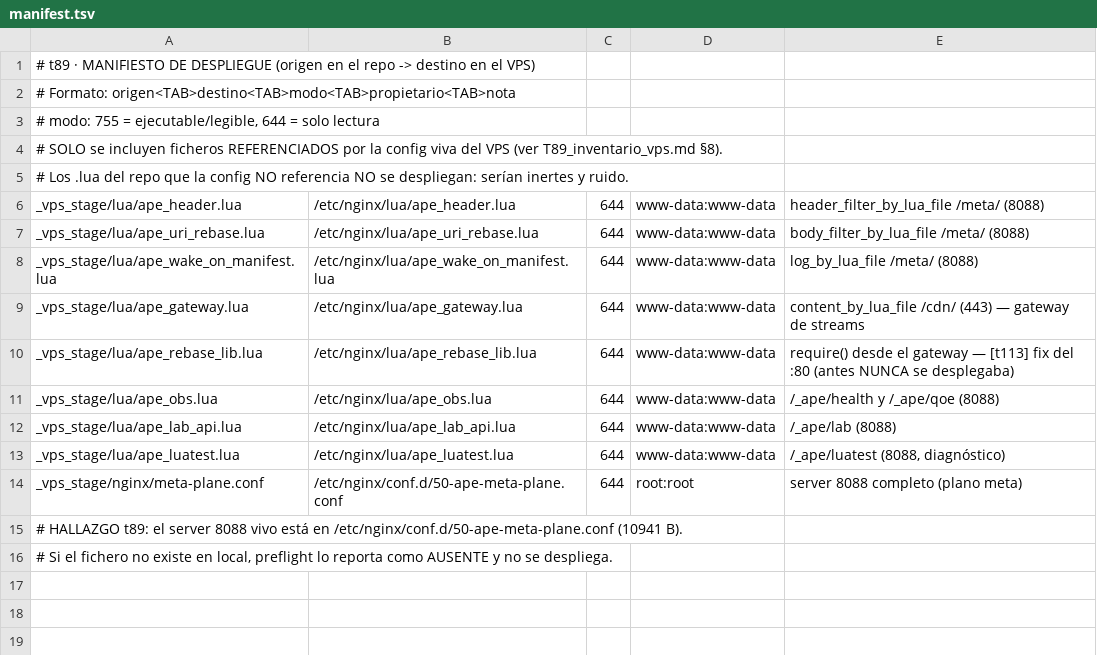
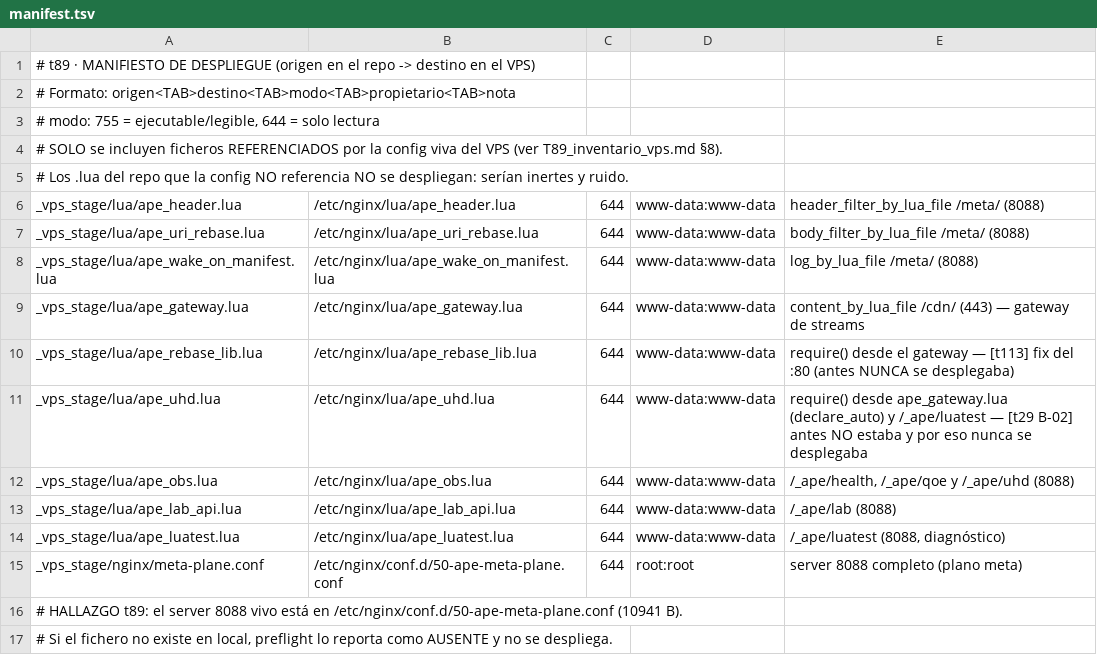
Before and after one commit to hefarica/IPTV_Navigator_PRO_v5.4_MAX_AGGRESSION, a TSV file: _vps_stage/deploy/manifest.tsv, drawn as a sheet.

Commit message:
feat(edge): Fase 0 B-01+B-02 - /_ape/uhd + declare_auto endurecido (can8k L183, marcador src) + ape_uhd al manifiesto (t29/t32)

```diff
--- a/_vps_stage/deploy/manifest.tsv
+++ b/_vps_stage/deploy/manifest.tsv
@@ -10,3 +10,4 @@ _vps_stage/lua/ape_gateway.lua	/etc/nginx/lua/ape_gateway.lua	644	www-data:www-d
 _vps_stage/lua/ape_rebase_lib.lua	/etc/nginx/lua/ape_rebase_lib.lua	644	www-data:www-data	require() desde el gateway — [t113] fix del :80 (antes NUNCA se desplegaba)
-_vps_stage/lua/ape_obs.lua	/etc/nginx/lua/ape_obs.lua	644	www-data:www-data	/_ape/health y /_ape/qoe (8088)
+_vps_stage/lua/ape_uhd.lua	/etc/nginx/lua/ape_uhd.lua	644	www-data:www-data	require() desde ape_gateway.lua (declare_auto) y /_ape/luatest — [t29 B-02] antes NO estaba y por eso nunca se desplegaba
+_vps_stage/lua/ape_obs.lua	/etc/nginx/lua/ape_obs.lua	644	www-data:www-data	/_ape/health, /_ape/qoe y /_ape/uhd (8088)
 _vps_stage/lua/ape_lab_api.lua	/etc/nginx/lua/ape_lab_api.lua	644	www-data:www-data	/_ape/lab (8088)
```
Also changed, not shown: 5 other files.
